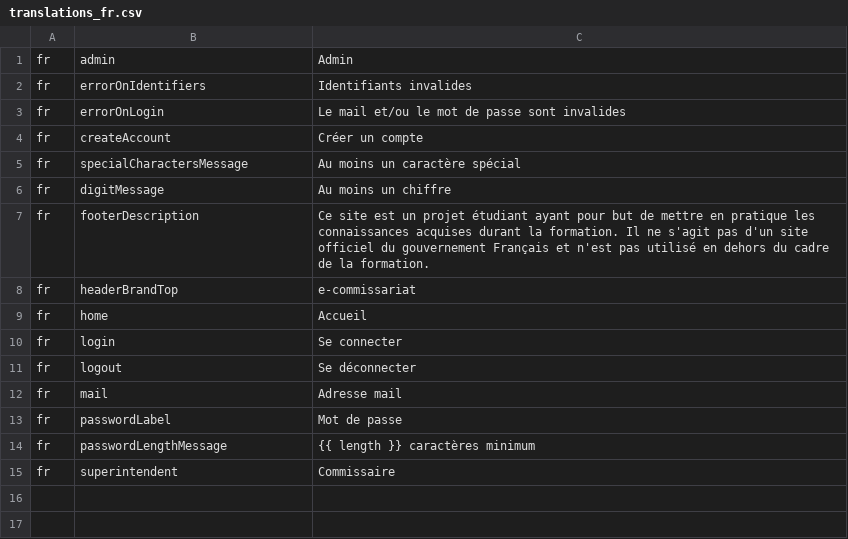
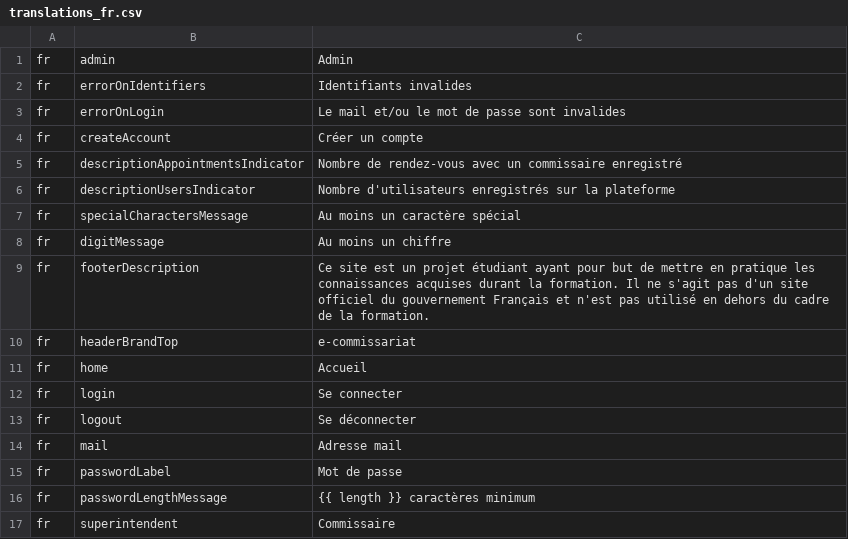
Before and after one commit to ESGI-WEB/api-platform-challenge, a CSV file: api/src/Translations/translations_fr.csv, drawn as a sheet; the diff names each change by its address in the sheet, - before the commit and + after, or states it on an @@ line.

```diff
--- a/api/src/Translations/translations_fr.csv
+++ b/api/src/Translations/translations_fr.csv
+row 5: fr | descriptionAppointmentsIndicator | Nombre de rendez-vous avec un commissaire enregistré
+row 6: fr | descriptionUsersIndicator | Nombre d'utilisateurs enregistrés sur la plateforme
```
Also changed, not shown: api/src/Translations/translations_en.csv, 17 other files.
